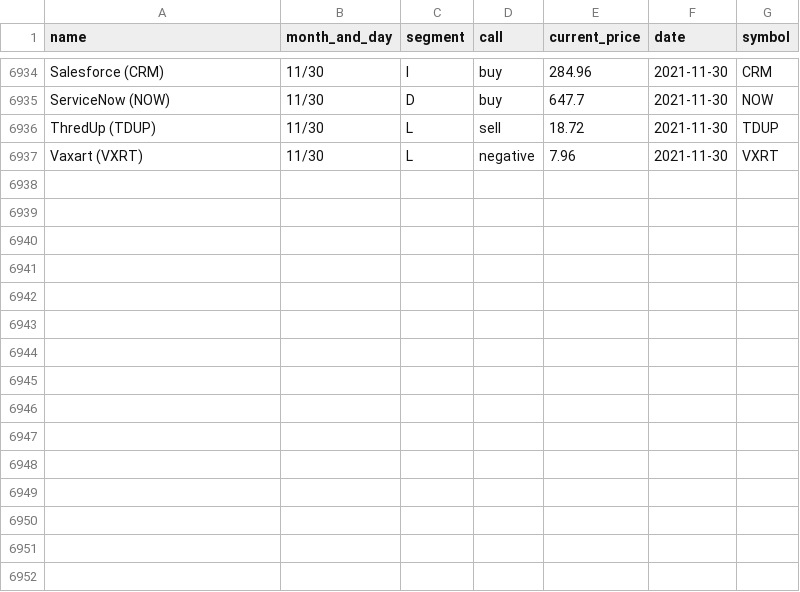
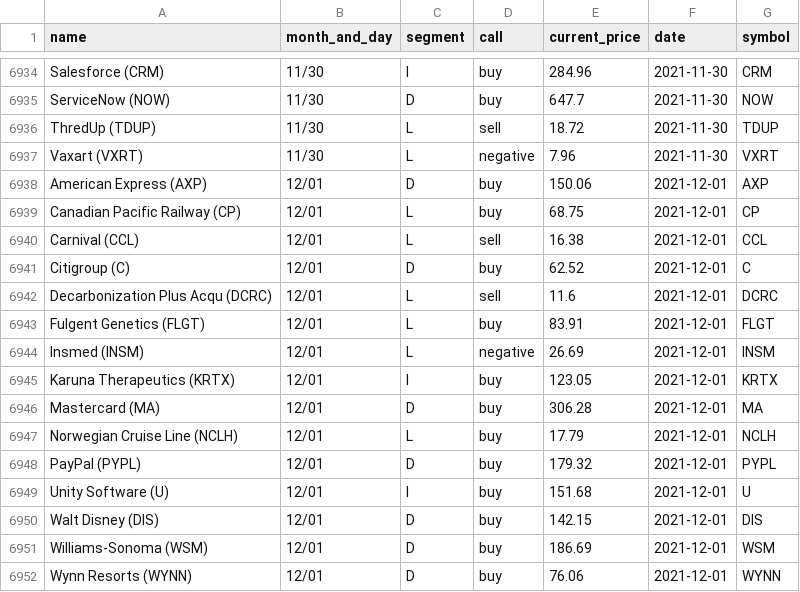
Before and after one commit to gaborvecsei/Mad-Money-Backtesting, a CSV file: mad_money_recommendations.csv, drawn as a sheet; only a part is shown, gaps mark what is left out; the diff names each change by its address in the sheet, - before the commit and + after, or states it on an @@ line.

```diff
--- a/mad_money_recommendations.csv
+++ b/mad_money_recommendations.csv
+row 6938: American Express (AXP) | 12/01 | D | buy | 150.06 | 2021-12-01 | AXP
+row 6939: Canadian Pacific Railway (CP) | 12/01 | L | buy | 68.75 | 2021-12-01 | CP
+row 6940: Carnival (CCL) | 12/01 | L | sell | 16.38 | 2021-12-01 | CCL
+row 6941: Citigroup (C) | 12/01 | D | buy | 62.52 | 2021-12-01 | C
+row 6942: Decarbonization Plus Acqu (DCRC) | 12/01 | L | sell | 11.6 | 2021-12-01 | DCRC
+row 6943: Fulgent Genetics (FLGT) | 12/01 | L | buy | 83.91 | 2021-12-01 | FLGT
+row 6944: Insmed (INSM) | 12/01 | L | negative | 26.69 | 2021-12-01 | INSM
+row 6945: Karuna Therapeutics (KRTX) | 12/01 | I | buy | 123.05 | 2021-12-01 | KRTX
+row 6946: Mastercard (MA) | 12/01 | D | buy | 306.28 | 2021-12-01 | MA
+row 6947: Norwegian Cruise Line (NCLH) | 12/01 | L | buy | 17.79 | 2021-12-01 | NCLH
+row 6948: PayPal (PYPL) | 12/01 | D | buy | 179.32 | 2021-12-01 | PYPL
+row 6949: Unity Software (U) | 12/01 | I | buy | 151.68 | 2021-12-01 | U
+row 6950: Walt Disney (DIS) | 12/01 | D | buy | 142.15 | 2021-12-01 | DIS
+row 6951: Williams-Sonoma (WSM) | 12/01 | D | buy | 186.69 | 2021-12-01 | WSM
+row 6952: Wynn Resorts (WYNN) | 12/01 | D | buy | 76.06 | 2021-12-01 | WYNN
```
